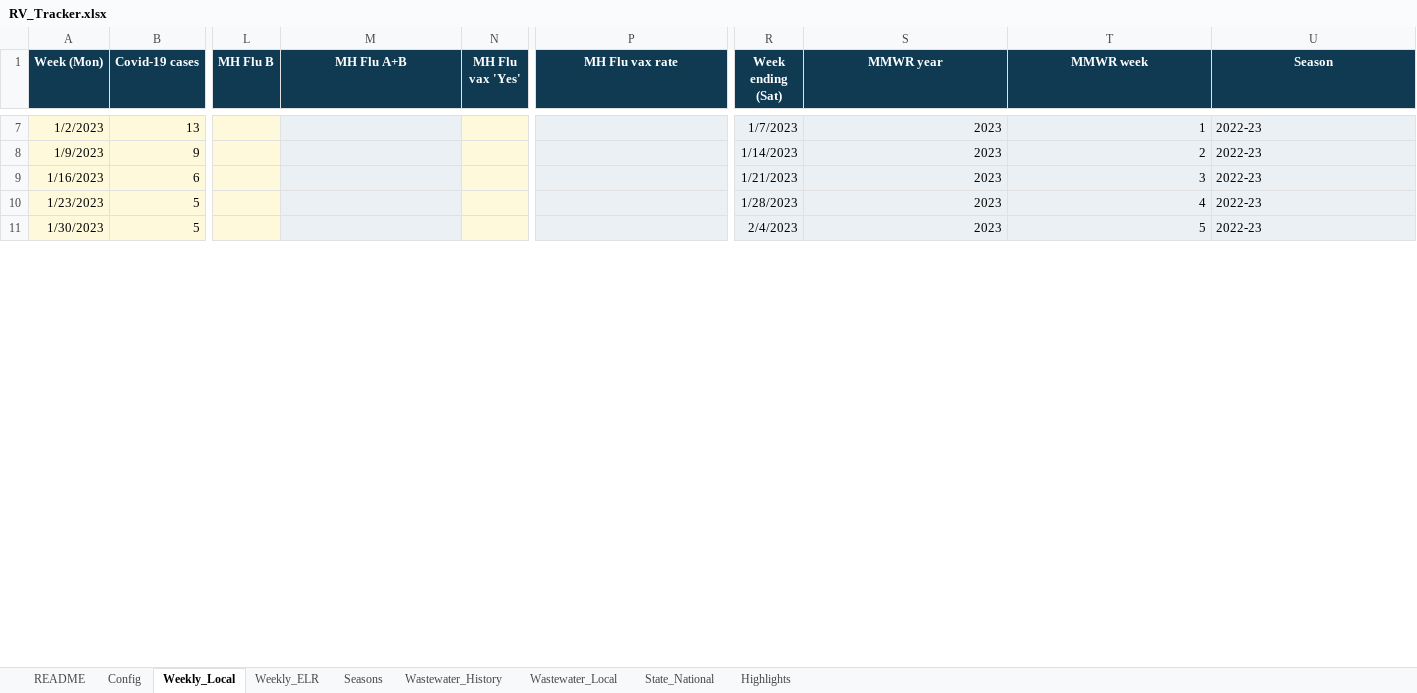
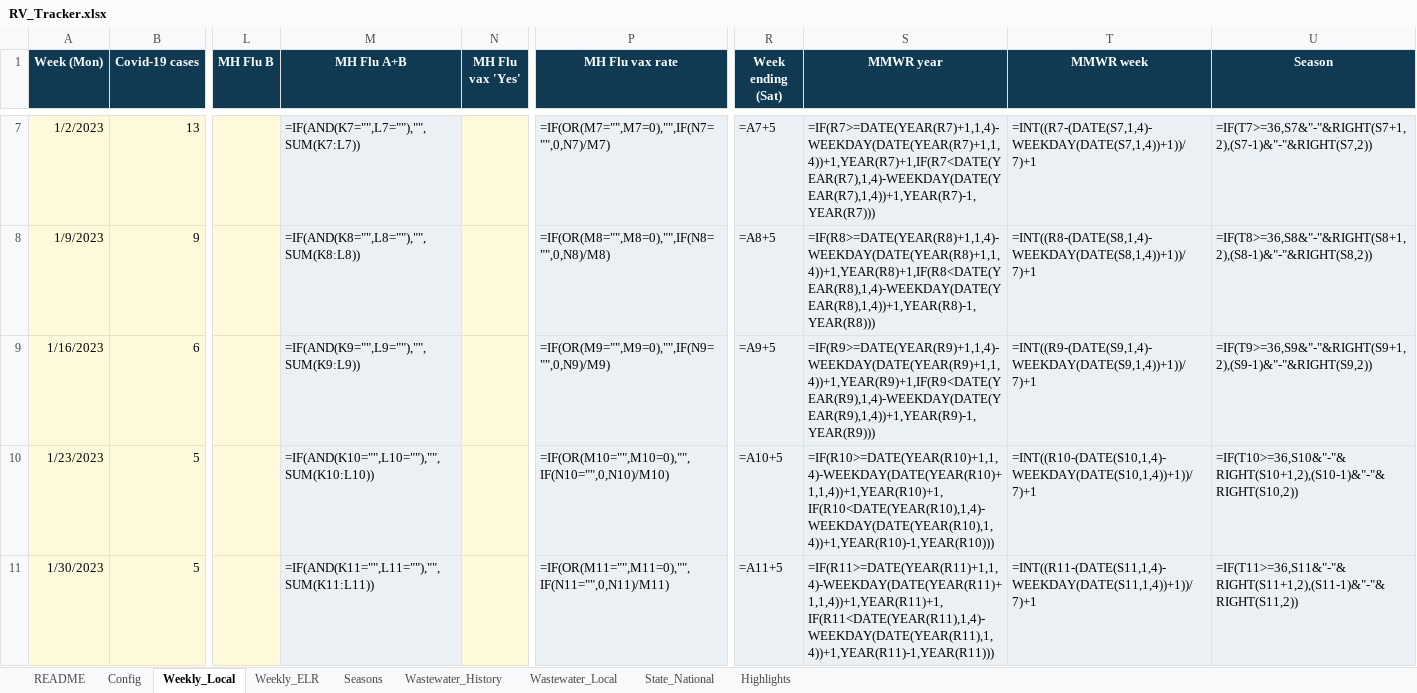
Before and after one commit to EmilyKillion/mono-county-dashboards, an Excel workbook: respiratory/RV_Tracker.xlsx, sheet Weekly_Local, drawn as a sheet; only a part is shown, gaps mark what is left out; values as stored, in another font and other column widths than the file's, no borders; formulas without a stored value are shown as written; the diff covers the shown part only; the diff names each change by its address in the sheet, - before the commit and + after, or states it on an @@ line.

```diff
--- a/respiratory/RV_Tracker.xlsx (sheet Weekly_Local)
+++ b/respiratory/RV_Tracker.xlsx (sheet Weekly_Local)
-M7 (MH Flu A+B): (empty)
+M7 (MH Flu A+B): =IF(AND(K7="",L7=""),"",SUM(K7:L7))
-P7 (MH Flu vax rate): (empty)
+P7 (MH Flu vax rate): =IF(OR(M7="",M7=0),"",IF(N7="",0,N7)/M7)
-R7 (Week ending (Sat)): 1/7/2023
+R7 (Week ending (Sat)): =A7+5
-S7 (MMWR year): 2023
+S7 (MMWR year): =IF(R7>=DATE(YEAR(R7)+1,1,4)-WEEKDAY(DATE(YEAR(R7)+1,1,4))+1,YEAR(R7)+1,IF(R7<DATE(YEAR(R7),1,4)-WEEKDAY(DATE(YEAR(R7),1,4))+1,YEAR(R7)-1,YEAR(R7)))
-T7 (MMWR week): 1
+T7 (MMWR week): =INT((R7-(DATE(S7,1,4)-WEEKDAY(DATE(S7,1,4))+1))/7)+1
-U7 (Season): 2022-23
+U7 (Season): =IF(T7>=36,S7&"-"&RIGHT(S7+1,2),(S7-1)&"-"&RIGHT(S7,2))
-M8 (MH Flu A+B): (empty)
+M8 (MH Flu A+B): =IF(AND(K8="",L8=""),"",SUM(K8:L8))
-P8 (MH Flu vax rate): (empty)
+P8 (MH Flu vax rate): =IF(OR(M8="",M8=0),"",IF(N8="",0,N8)/M8)
-R8 (Week ending (Sat)): 1/14/2023
+R8 (Week ending (Sat)): =A8+5
-S8 (MMWR year): 2023
+S8 (MMWR year): =IF(R8>=DATE(YEAR(R8)+1,1,4)-WEEKDAY(DATE(YEAR(R8)+1,1,4))+1,YEAR(R8)+1,IF(R8<DATE(YEAR(R8),1,4)-WEEKDAY(DATE(YEAR(R8),1,4))+1,YEAR(R8)-1,YEAR(R8)))
-T8 (MMWR week): 2
+T8 (MMWR week): =INT((R8-(DATE(S8,1,4)-WEEKDAY(DATE(S8,1,4))+1))/7)+1
-U8 (Season): 2022-23
+U8 (Season): =IF(T8>=36,S8&"-"&RIGHT(S8+1,2),(S8-1)&"-"&RIGHT(S8,2))
-M9 (MH Flu A+B): (empty)
+M9 (MH Flu A+B): =IF(AND(K9="",L9=""),"",SUM(K9:L9))
-P9 (MH Flu vax rate): (empty)
+P9 (MH Flu vax rate): =IF(OR(M9="",M9=0),"",IF(N9="",0,N9)/M9)
-R9 (Week ending (Sat)): 1/21/2023
+R9 (Week ending (Sat)): =A9+5
-S9 (MMWR year): 2023
+S9 (MMWR year): =IF(R9>=DATE(YEAR(R9)+1,1,4)-WEEKDAY(DATE(YEAR(R9)+1,1,4))+1,YEAR(R9)+1,IF(R9<DATE(YEAR(R9),1,4)-WEEKDAY(DATE(YEAR(R9),1,4))+1,YEAR(R9)-1,YEAR(R9)))
-T9 (MMWR week): 3
+T9 (MMWR week): =INT((R9-(DATE(S9,1,4)-WEEKDAY(DATE(S9,1,4))+1))/7)+1
-U9 (Season): 2022-23
+U9 (Season): =IF(T9>=36,S9&"-"&RIGHT(S9+1,2),(S9-1)&"-"&RIGHT(S9,2))
-M10 (MH Flu A+B): (empty)
+M10 (MH Flu A+B): =IF(AND(K10="",L10=""),"",SUM(K10:L10))
-P10 (MH Flu vax rate): (empty)
+P10 (MH Flu vax rate): =IF(OR(M10="",M10=0),"",IF(N10="",0,N10)/M10)
-R10 (Week ending (Sat)): 1/28/2023
+R10 (Week ending (Sat)): =A10+5
-S10 (MMWR year): 2023
+S10 (MMWR year): =IF(R10>=DATE(YEAR(R10)+1,1,4)-WEEKDAY(DATE(YEAR(R10)+1,1,4))+1,YEAR(R10)+1,IF(R10<DATE(YEAR(R10),1,4)-WEEKDAY(DATE(YEAR(R10),1,4))+1,YEAR(R10)-1,YEAR(R10)))
-T10 (MMWR week): 4
+T10 (MMWR week): =INT((R10-(DATE(S10,1,4)-WEEKDAY(DATE(S10,1,4))+1))/7)+1
-U10 (Season): 2022-23
+U10 (Season): =IF(T10>=36,S10&"-"&RIGHT(S10+1,2),(S10-1)&"-"&RIGHT(S10,2))
-M11 (MH Flu A+B): (empty)
+M11 (MH Flu A+B): =IF(AND(K11="",L11=""),"",SUM(K11:L11))
-P11 (MH Flu vax rate): (empty)
+P11 (MH Flu vax rate): =IF(OR(M11="",M11=0),"",IF(N11="",0,N11)/M11)
-R11 (Week ending (Sat)): 2/4/2023
+R11 (Week ending (Sat)): =A11+5
-S11 (MMWR year): 2023
+S11 (MMWR year): =IF(R11>=DATE(YEAR(R11)+1,1,4)-WEEKDAY(DATE(YEAR(R11)+1,1,4))+1,YEAR(R11)+1,IF(R11<DATE(YEAR(R11),1,4)-WEEKDAY(DATE(YEAR(R11),1,4))+1,YEAR(R11)-1,YEAR(R11)))
-T11 (MMWR week): 5
+T11 (MMWR week): =INT((R11-(DATE(S11,1,4)-WEEKDAY(DATE(S11,1,4))+1))/7)+1
-U11 (Season): 2022-23
+U11 (Season): =IF(T11>=36,S11&"-"&RIGHT(S11+1,2),(S11-1)&"-"&RIGHT(S11,2))
```
Also changed, not shown: 1400 edited cells elsewhere in this sheet, sheet Seasons, sheet Weekly_ELR, sheet Highlights, sheet Wastewater_Local, sheet State_National, sheet Config, 1 other file.
